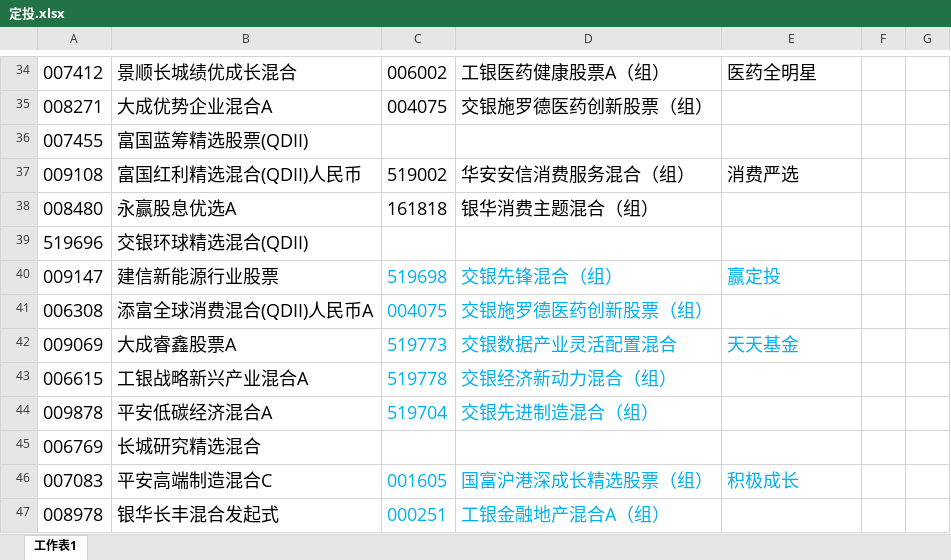
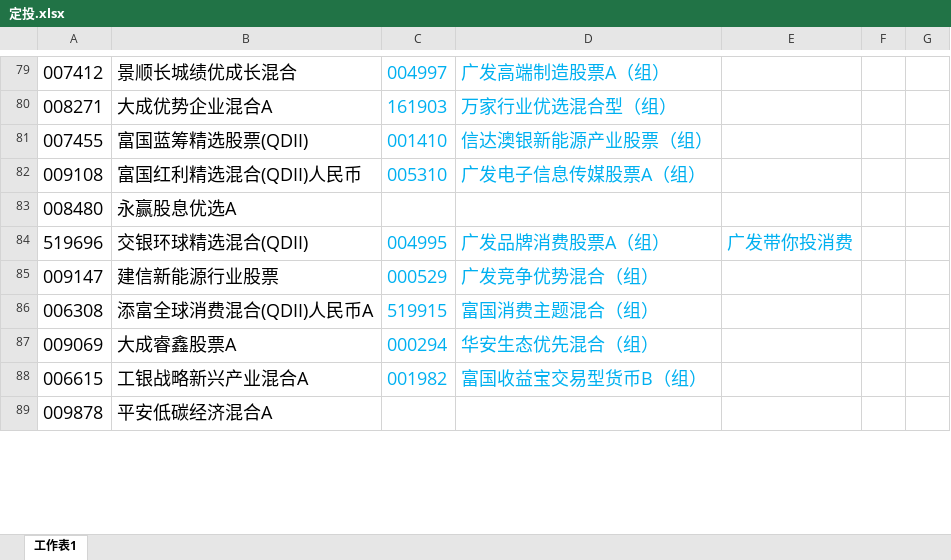
Before and after one commit to lijiadashaoye/jijinfenxi, an Excel workbook: 定投.xlsx, sheet 工作表1, drawn as a sheet; only a part is shown, gaps mark what is left out; values as stored, in another font and other column widths than the file's, no borders; removed rows and columns are numbered as before the commit, all else as after; the diff covers the shown part only; the diff names each change by its address in the sheet, - before the commit and + after, or states it on an @@ line.

```diff
--- a/定投.xlsx (sheet 工作表1)
+++ b/定投.xlsx (sheet 工作表1)
-C79: 006002
+C79: 004997
-C79:D80 text colour: black
+C79:D80 text colour: #00B0F0
-D79: 工银医药健康股票A（组）
+D79: 广发高端制造股票A（组）
-E79: 医药全明星
+E79: (empty)
-C80: 004075
+C80: 161903
-D80: 交银施罗德医药创新股票（组）
+D80: 万家行业优选混合型（组）
-C81: (empty)
+C81: 001410
-D81: (empty)
+D81: 信达澳银新能源产业股票（组）
-C82: 519002
+C82: 005310
-C82:D82 text colour: black
+C82:D82 text colour: #00B0F0
-D82: 华安安信消费服务混合（组）
+D82: 广发电子信息传媒股票A（组）
-E82: 消费严选
+E82: (empty)
-C83: 161818
+C83: (empty)
-D83: 银华消费主题混合（组）
+D83: (empty)
-C84: (empty)
+C84: 004995
-D84: (empty)
+D84: 广发品牌消费股票A（组）
-E84: (empty)
+E84: 广发带你投消费
-C85: 519698
+C85: 000529
-D85: 交银先锋混合（组）
+D85: 广发竞争优势混合（组）
-E85: 赢定投
+E85: (empty)
-C86: 004075
+C86: 519915
-D86: 交银施罗德医药创新股票（组）
+D86: 富国消费主题混合（组）
-C87: 519773
+C87: 000294
-D87: 交银数据产业灵活配置混合
+D87: 华安生态优先混合（组）
-E87: 天天基金
+E87: (empty)
-C88: 519778
+C88: 001982
-D88: 交银经济新动力混合（组）
+D88: 富国收益宝交易型货币B（组）
-C89: 519704
+C89: (empty)
-D89: 交银先进制造混合（组）
+D89: (empty)
-row 45: 006769 | 长城研究精选混合
-row 46: 007083 | 平安高端制造混合C | 001605 | 国富沪港深成长精选股票（组） | 积极成长
-row 47: 008978 | 银华长丰混合发起式 | 000251 | 工银金融地产混合A（组）
```
Also changed, not shown: 44 added rows, 84 removed rows, 1 moved row, 81 edited cells and cell formats elsewhere in this sheet, 1 other file.
